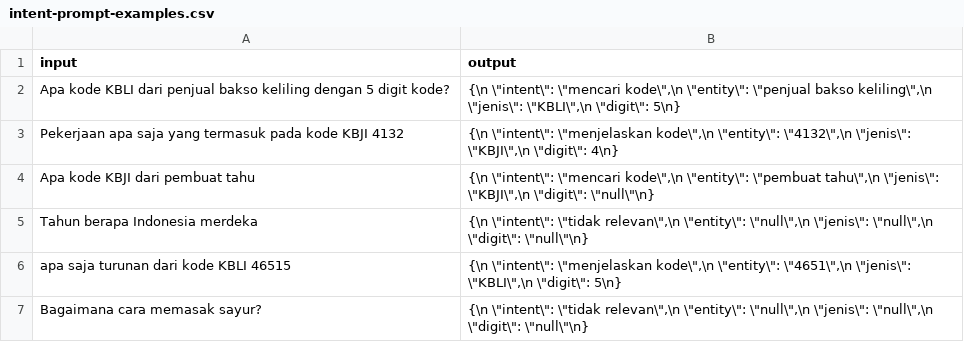
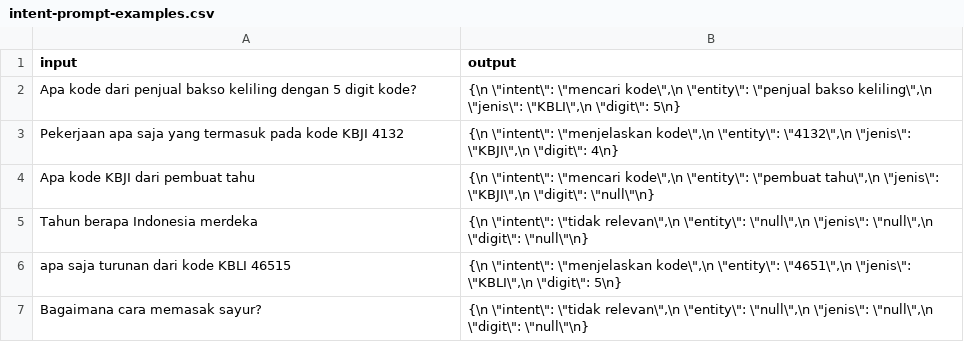
Before and after one commit to bayurayhan/chatbot-kbli-kbji, a CSV file: chatbot/templates/intent-prompt-examples.csv, drawn as a sheet.

```diff
--- a/chatbot/templates/intent-prompt-examples.csv
+++ b/chatbot/templates/intent-prompt-examples.csv
@@ -1,3 +1,3 @@
 input;output
-Apa kode KBLI dari penjual bakso keliling dengan 5 digit kode?;{\n  \"intent\": \"mencari kode\",\n  \"entity\": \"penjual bakso keliling\",\n  \"jenis\": \"KBLI\",\n  \"digit\": 5\n}
+Apa kode dari penjual bakso keliling dengan 5 digit kode?;{\n  \"intent\": \"mencari kode\",\n  \"entity\": \"penjual bakso keliling\",\n  \"jenis\": \"KBLI\",\n  \"digit\": 5\n}
 Pekerjaan apa saja yang termasuk pada kode KBJI 4132;{\n  \"intent\": \"menjelaskan kode\",\n  \"entity\": \"4132\",\n  \"jenis\": \"KBJI\",\n  \"digit\": 4\n}
```
Also changed, not shown: 8 other files.
